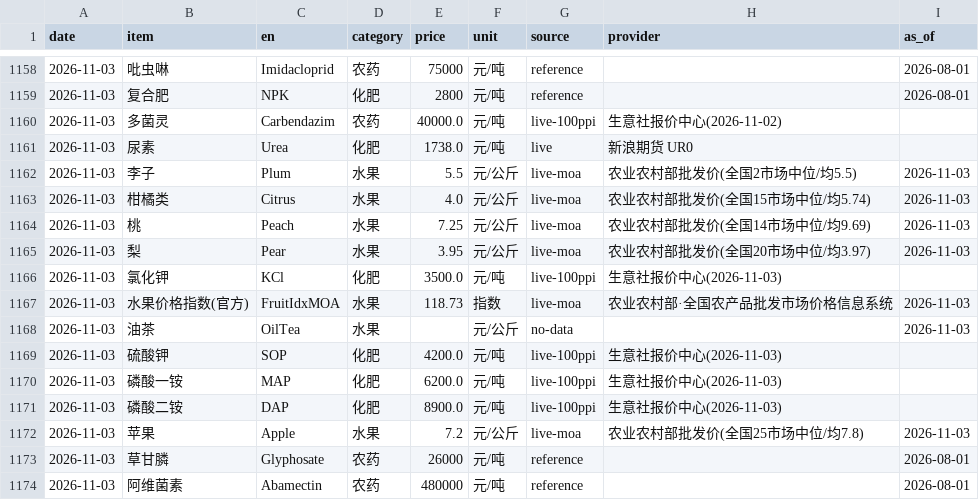
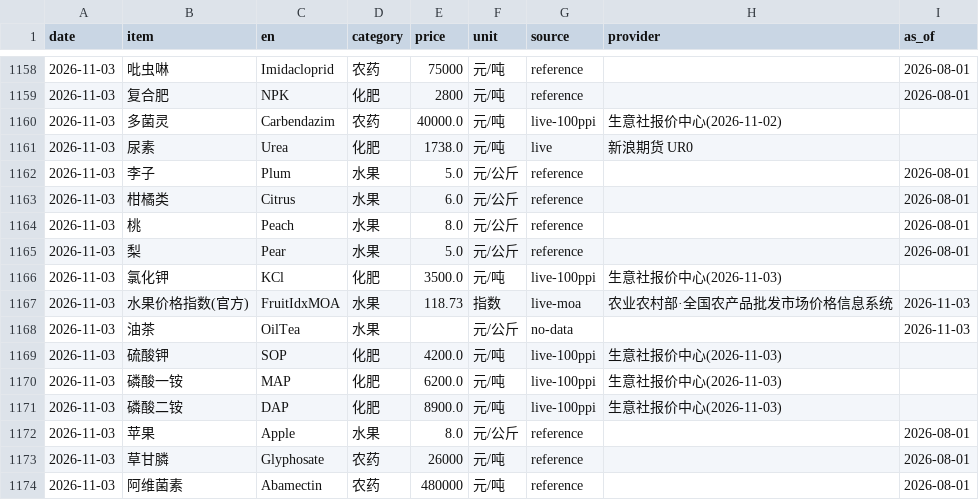
Before and after one commit to fenggg1988/agri-price-tracker, a CSV file: data/agri_prices.csv, drawn as a sheet; only a part is shown, gaps mark what is left out.

```diff
--- a/data/agri_prices.csv
+++ b/data/agri_prices.csv
@@ -1161,6 +1161,6 @@
 2026-11-03,尿素,Urea,化肥,1738.0,元/吨,live,新浪期货 UR0,
-2026-11-03,李子,Plum,水果,5.5,元/公斤,live-moa,农业农村部批发价(全国2市场中位/均5.5),2026-11-03
-2026-11-03,柑橘类,Citrus,水果,4.0,元/公斤,live-moa,农业农村部批发价(全国15市场中位/均5.74),2026-11-03
-2026-11-03,桃,Peach,水果,7.25,元/公斤,live-moa,农业农村部批发价(全国14市场中位/均9.69),2026-11-03
-2026-11-03,梨,Pear,水果,3.95,元/公斤,live-moa,农业农村部批发价(全国20市场中位/均3.97),2026-11-03
+2026-11-03,李子,Plum,水果,5.0,元/公斤,reference,,2026-08-01
+2026-11-03,柑橘类,Citrus,水果,6.0,元/公斤,reference,,2026-08-01
+2026-11-03,桃,Peach,水果,8.0,元/公斤,reference,,2026-08-01
+2026-11-03,梨,Pear,水果,5.0,元/公斤,reference,,2026-08-01
 2026-11-03,氯化钾,KCl,化肥,3500.0,元/吨,live-100ppi,生意社报价中心(2026-11-03),
@@ -1171,3 +1171,3 @@
 2026-11-03,磷酸二铵,DAP,化肥,8900.0,元/吨,live-100ppi,生意社报价中心(2026-11-03),
-2026-11-03,苹果,Apple,水果,7.2,元/公斤,live-moa,农业农村部批发价(全国25市场中位/均7.8),2026-11-03
+2026-11-03,苹果,Apple,水果,8.0,元/公斤,reference,,2026-08-01
 2026-11-03,草甘膦,Glyphosate,农药,26000,元/吨,reference,,2026-08-01
```
Also changed, not shown: 4 other files.
